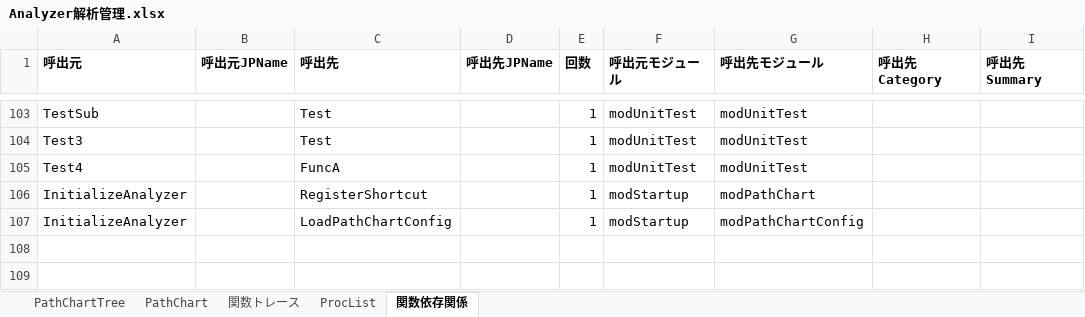
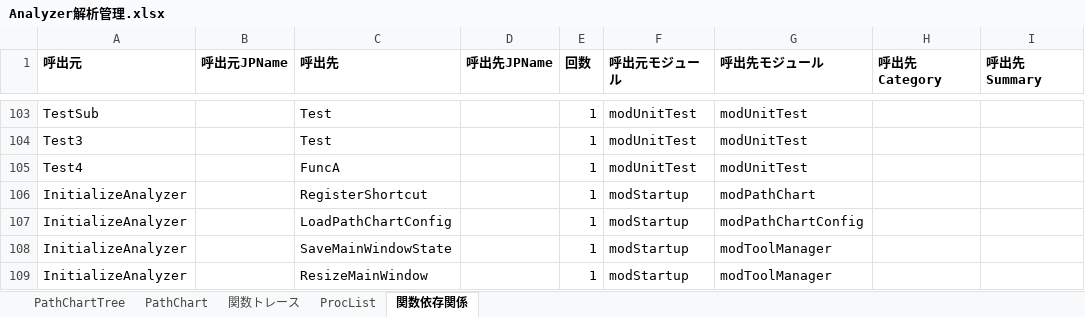
Before and after one commit to i1655054/SOSDB_Analyzer, an Excel workbook: Analyzer解析管理.xlsx, sheet 関数依存関係, drawn as a sheet; only a part is shown, gaps mark what is left out; values as stored, in another font and other column widths than the file's, no borders; the diff names each change by its address in the sheet, - before the commit and + after, or states it on an @@ line.

Commit message:
UI構成改善と管理ファイル画面制御の見直し
- MainMenuをModeless表示へ変更
- 管理ファイルを閉じてもFunctionManagerが終了しないよう修正
- FunctionManager起動前に解析ツールBookをアクティブ化
- 管理ファイル画面サイズ制御を追加
- MainBook表示サイズ制御を追加
- MainBook画面状態復元処理を追加
- Window関連処理の整理

```diff
--- a/Analyzer解析管理.xlsx (sheet 関数依存関係)
+++ b/Analyzer解析管理.xlsx (sheet 関数依存関係)
+row 108: InitializeAnalyzer |  | SaveMainWindowState |  | 1 | modStartup | modToolManager
+row 109: InitializeAnalyzer |  | ResizeMainWindow |  | 1 | modStartup | modToolManager
```
Also changed, not shown: sheet ProcList, sheet 関数トレース, charts or pictures, xlsm/SOSDB解析ツール.xlsm, 13 other files.
